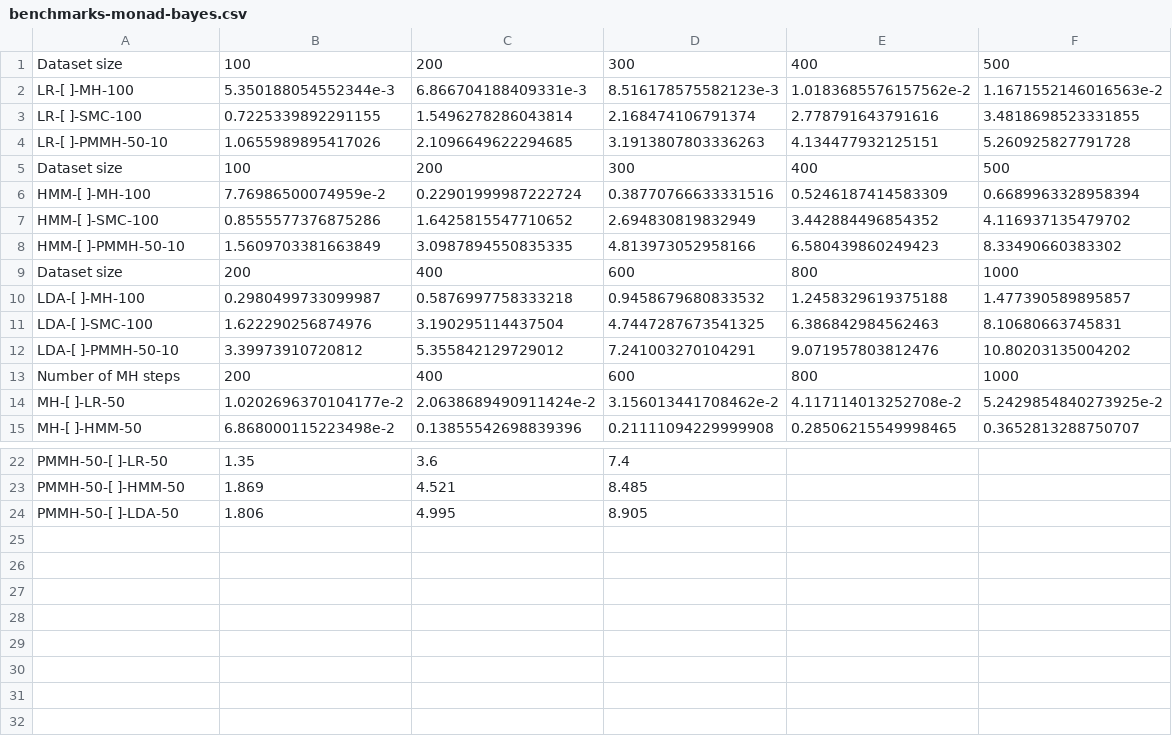
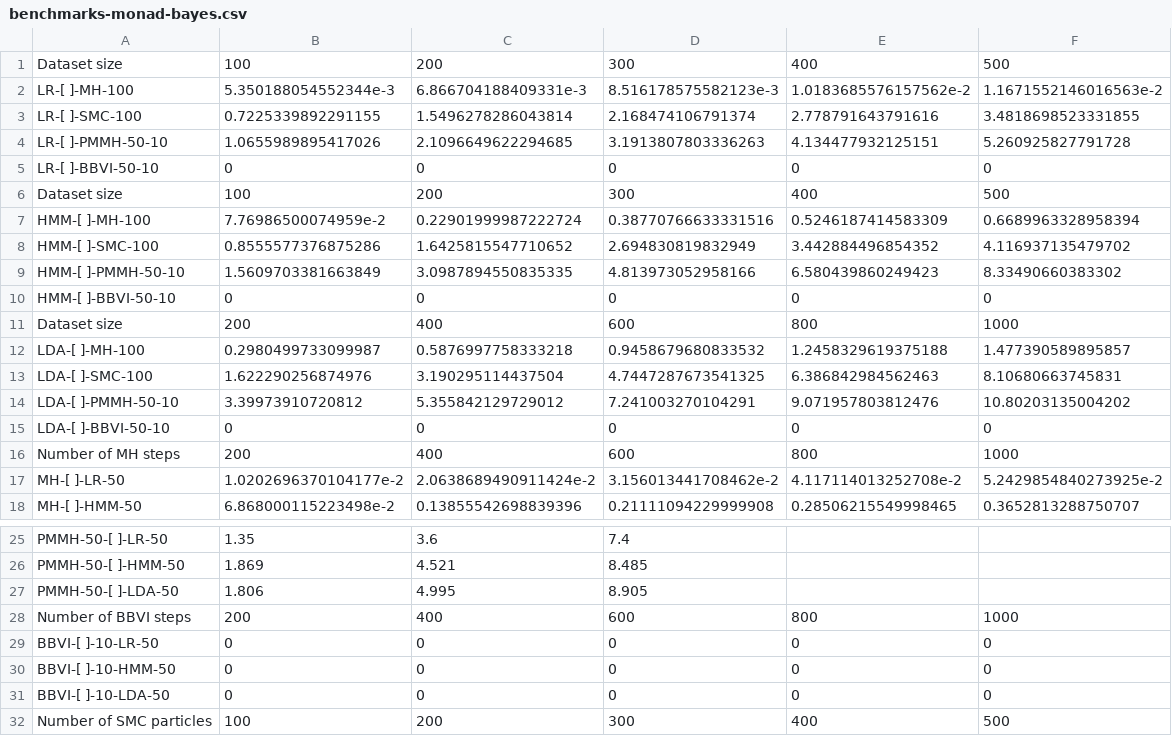
Before and after one commit to min-nguyen/prob-fx-2, a CSV file: examples/benchmarks/benchmarks-monad-bayes.csv, drawn as a sheet; only a part is shown, gaps mark what is left out.

Commit message:
reorganised benchmark files

```diff
--- a/examples/benchmarks/benchmarks-monad-bayes.csv
+++ b/examples/benchmarks/benchmarks-monad-bayes.csv
@@ -4,2 +4,3 @@ LR-[ ]-SMC-100,0.7225339892291155,1.5496278286043814,2.168474106791374,2.7787916
 LR-[ ]-PMMH-50-10,1.0655989895417026,2.1096649622294685,3.1913807803336263,4.134477932125151,5.260925827791728
+LR-[ ]-BBVI-50-10,0,0,0,0,0
 Dataset size,100,200,300,400,500
@@ -8,2 +9,3 @@ HMM-[ ]-SMC-100,0.8555577376875286,1.6425815547710652,2.694830819832949,3.442884
 HMM-[ ]-PMMH-50-10,1.5609703381663849,3.0987894550835335,4.813973052958166,6.580439860249423,8.33490660383302
+HMM-[ ]-BBVI-50-10,0,0,0,0,0
 Dataset size,200,400,600,800,1000
@@ -12,2 +14,3 @@ LDA-[ ]-SMC-100,1.622290256874976,3.190295114437504,4.7447287673541325,6.3868429
 LDA-[ ]-PMMH-50-10,3.39973910720812,5.355842129729012,7.241003270104291,9.071957803812476,10.80203135004202
+LDA-[ ]-BBVI-50-10,0,0,0,0,0
 Number of MH steps,200,400,600,800,1000
@@ -24 +27,6 @@ PMMH-50-[ ]-HMM-50,1.869,4.521,8.485
 PMMH-50-[ ]-LDA-50,1.806,4.995,8.905
+Number of BBVI steps,200,400,600,800,1000
+BBVI-[ ]-10-LR-50,0,0,0,0,0
+BBVI-[ ]-10-HMM-50,0,0,0,0,0
+BBVI-[ ]-10-LDA-50,0,0,0,0,0
+Number of SMC particles,100,200,300,400,500
```
Also changed, not shown: 9 other files.
